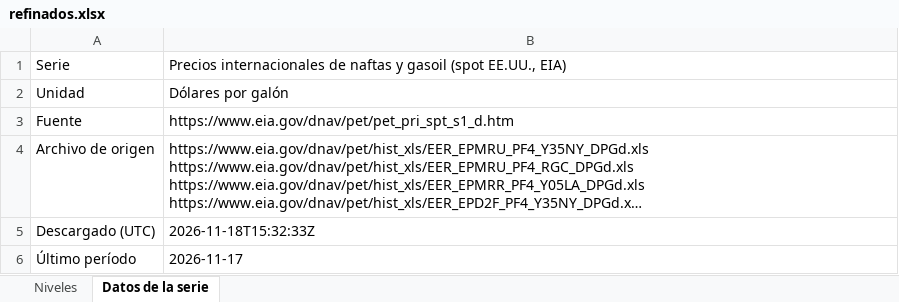
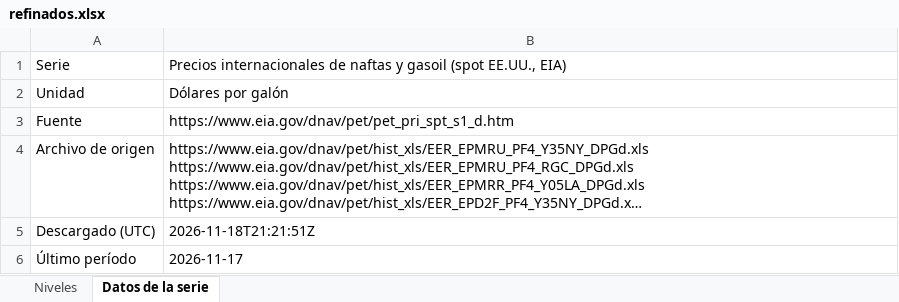
Before and after one commit to rodrigotperelsztein-source/monitor-series, an Excel workbook: data/excel/refinados.xlsx, sheet Datos de la serie, drawn as a sheet; long unchanged cells end in …; values as stored, in another font and other column widths than the file's, no borders; the diff names each change by its address in the sheet, - before the commit and + after, or states it on an @@ line.

```diff
--- a/data/excel/refinados.xlsx (sheet Datos de la serie)
+++ b/data/excel/refinados.xlsx (sheet Datos de la serie)
-B5: 2026-11-18T15:32:33Z
+B5: 2026-11-18T21:21:51Z
```
Also changed, not shown: sheet Niveles, data/excel/refinados_mensual.xlsx, 15 other files.
